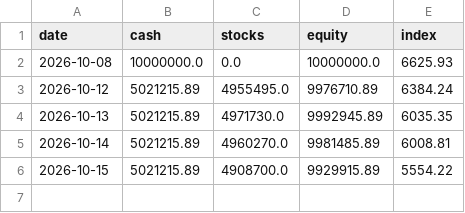
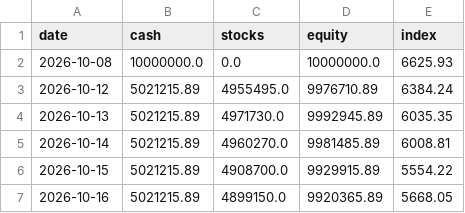
Before and after one commit to thd051130-crypto/-2easy-stock, a CSV file: paper/etf/equity.csv, drawn as a sheet; the diff names each change by its address in the sheet, - before the commit and + after, or states it on an @@ line.

```diff
--- a/paper/etf/equity.csv
+++ b/paper/etf/equity.csv
+row 7: 2026-10-16 | 5021215.89 | 4899150.0 | 9920365.89 | 5668.05
```
Also changed, not shown: paper/kr/equity.csv, paper/kr/picks.csv, 6 other files.
